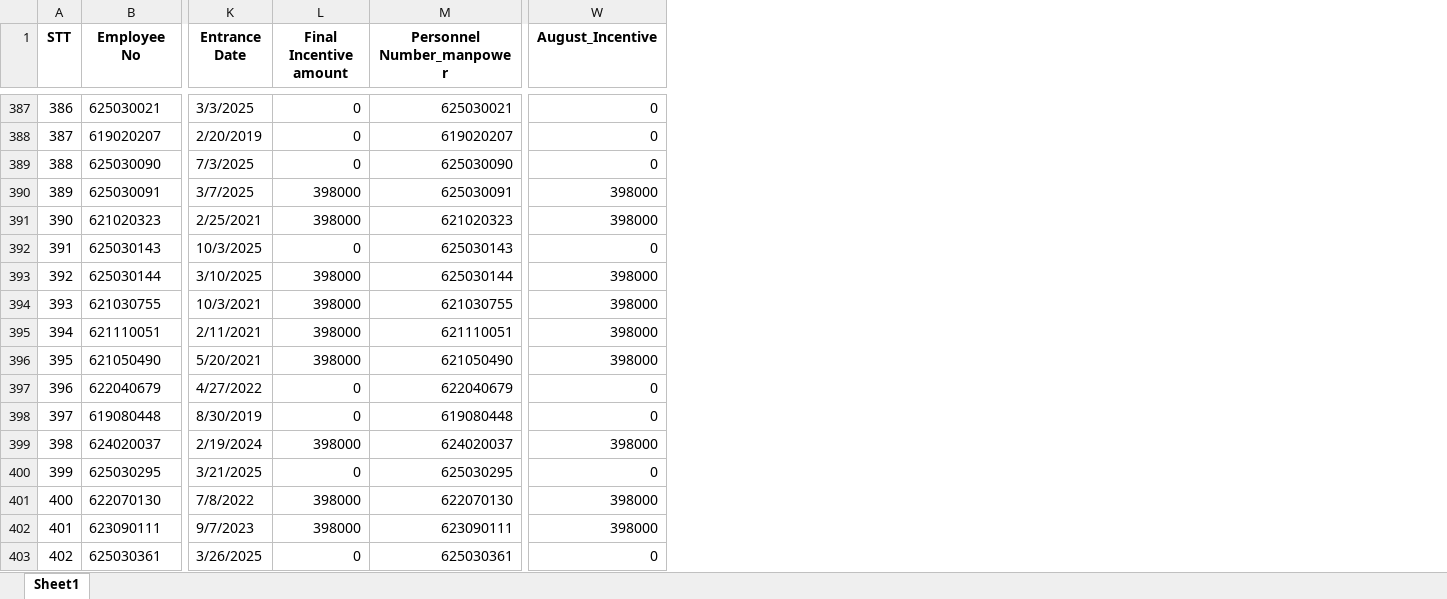
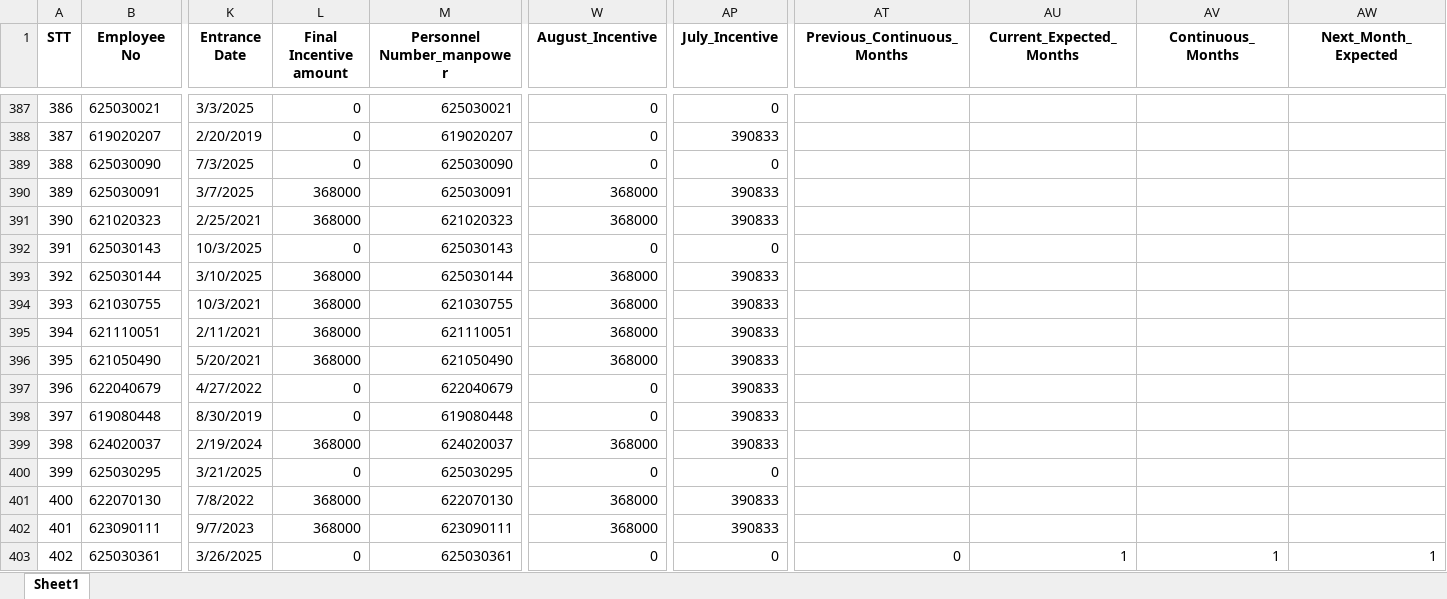
Before and after one commit to moonkaicuzui/qip-dashboard, an Excel workbook: output_files/output_QIP_incentive_august_2025_최종완성버전_v6.0_Complete.xlsx, sheet Sheet1, drawn as a sheet; only a part is shown, gaps mark what is left out; values as stored, in another font and other column widths than the file's, no borders; the diff covers the shown part only; the diff names each change by its address in the sheet, - before the commit and + after, or states it on an @@ line.

```diff
--- a/output_files/output_QIP_incentive_august_2025_최종완성버전_v6.0_Complete.xlsx (sheet Sheet1)
+++ b/output_files/output_QIP_incentive_august_2025_최종완성버전_v6.0_Complete.xlsx (sheet Sheet1)
+column AP (July_Incentive), rows 387-403: 0 | 390833 | 0 | 390833 | 390833 | 0 | 390833 | 390833 | 390833 | 390833 | 390833 | 390833 | 390833 | 0 | 390833 | 390833 | 0
+column AT (Previous_Continuous_Months), row 403: 0
+column AU (Current_Expected_Months), row 403: 1
+column AV (Continuous_Months), row 403: 1
+column AW (Next_Month_Expected), row 403: 1
-L390:L391 (Final Incentive amount): 398000
+L390:L391 (Final Incentive amount): 368000
-W390:W391 (August_Incentive): 398000
+W390:W391 (August_Incentive): 368000
-L393:L396 (Final Incentive amount): 398000
+L393:L396 (Final Incentive amount): 368000
-W393:W396 (August_Incentive): 398000
+W393:W396 (August_Incentive): 368000
-L399 (Final Incentive amount): 398000
+L399 (Final Incentive amount): 368000
-W399 (August_Incentive): 398000
+W399 (August_Incentive): 368000
-L401:L402 (Final Incentive amount): 398000
+L401:L402 (Final Incentive amount): 368000
-W401:W402 (August_Incentive): 398000
+W401:W402 (August_Incentive): 368000
```
Also changed, not shown: 446 edited cells elsewhere in this sheet, 39 other files.
